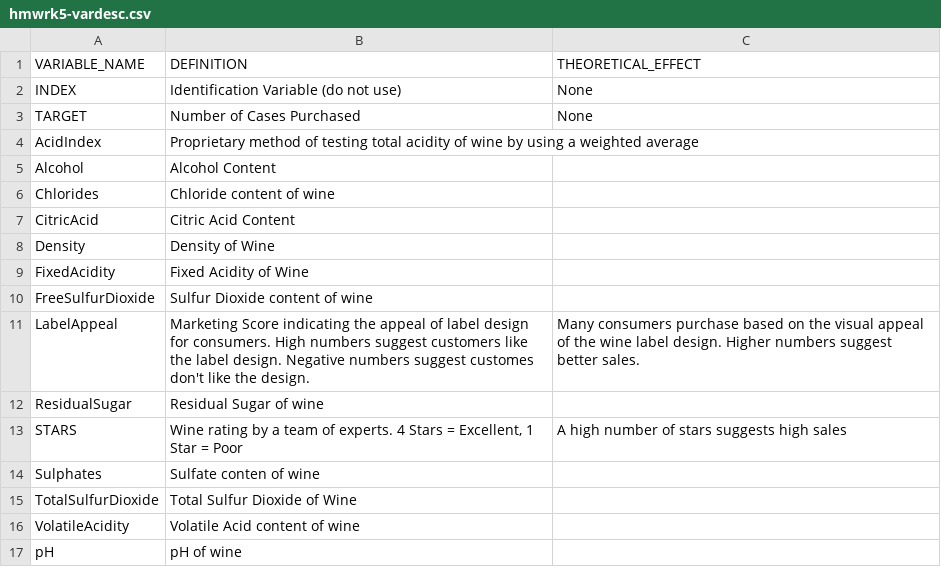
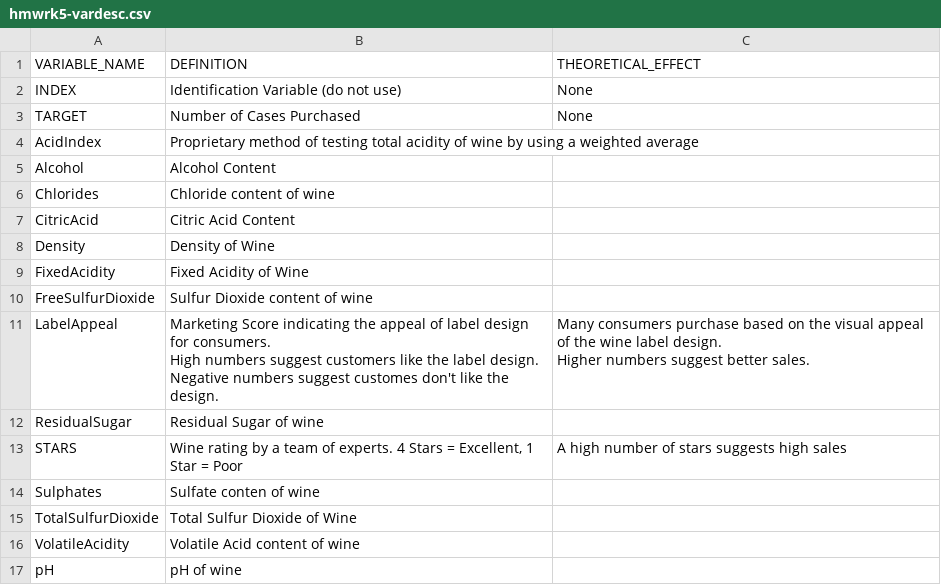
Before and after one commit to dvillalobos/MSDS, a CSV file: 621/Homeworks/assignment-05/data/hmwrk5-vardesc.csv, drawn as a sheet.

Commit message:
Add files via upload

```diff
--- a/621/Homeworks/assignment-05/data/hmwrk5-vardesc.csv
+++ b/621/Homeworks/assignment-05/data/hmwrk5-vardesc.csv
@@ -10,3 +10,6 @@ FixedAcidity, Fixed Acidity of Wine,
 FreeSulfurDioxide, Sulfur Dioxide content of wine,
-LabelAppeal,Marketing Score indicating the appeal of label design for consumers. High numbers suggest customers like the label design. Negative numbers suggest customes don't like the design.,Many consumers purchase based on the visual appeal of the wine label design. Higher numbers suggest better sales.
+LabelAppeal,"Marketing Score indicating the appeal of label design for consumers.
+High numbers suggest customers like the label design.
+Negative numbers suggest customes don't like the design.","Many consumers purchase based on the visual appeal of the wine label design.
+Higher numbers suggest better sales."
 ResidualSugar,Residual Sugar of wine,
```
